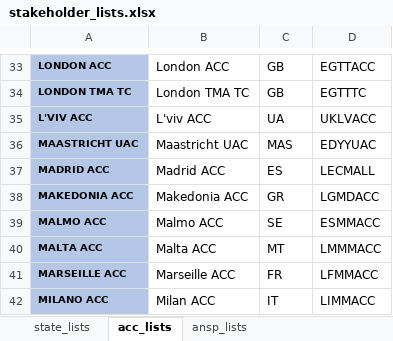
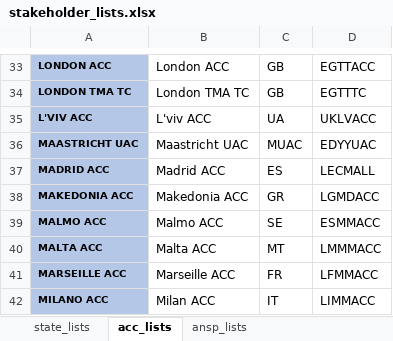
Before and after one commit to euctrl-pru/mobile-app, an Excel workbook: stakeholder_lists.xlsx, sheet acc_lists, drawn as a sheet; only a part is shown, gaps mark what is left out; values as stored, in another font and other column widths than the file's, no borders; table styles not drawn; the diff names each change by its address in the sheet, - before the commit and + after, or states it on an @@ line.

Commit message:
adjusted acc name for muac

```diff
--- a/stakeholder_lists.xlsx (sheet acc_lists)
+++ b/stakeholder_lists.xlsx (sheet acc_lists)
-C36: MAS
+C36: MUAC
```
